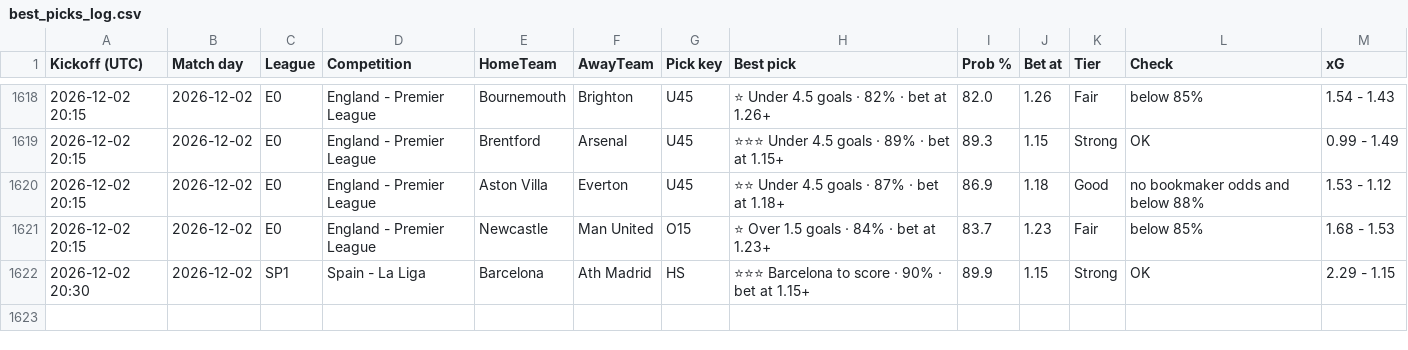
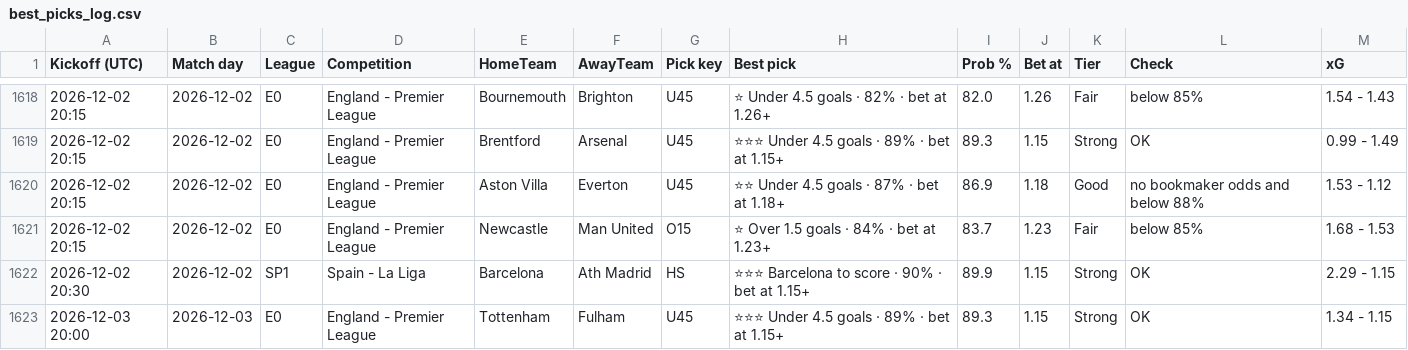
Before and after one commit to tambejasparh/epl-value-dashboard, a CSV file: best_picks_log.csv, drawn as a sheet; only a part is shown, gaps mark what is left out; the diff names each change by its address in the sheet, - before the commit and + after, or states it on an @@ line.

```diff
--- a/best_picks_log.csv
+++ b/best_picks_log.csv
+row 1623: 2026-12-03 20:00 | 2026-12-03 | E0 | England - Premier League | Tottenham | Fulham | U45 | ⭐⭐⭐ Under 4.5 goals · 89% · bet at 1.15+ | 89.3 | 1.15 | Strong | OK | 1.34 - 1.15
```
Also changed, not shown: 5 other files.
